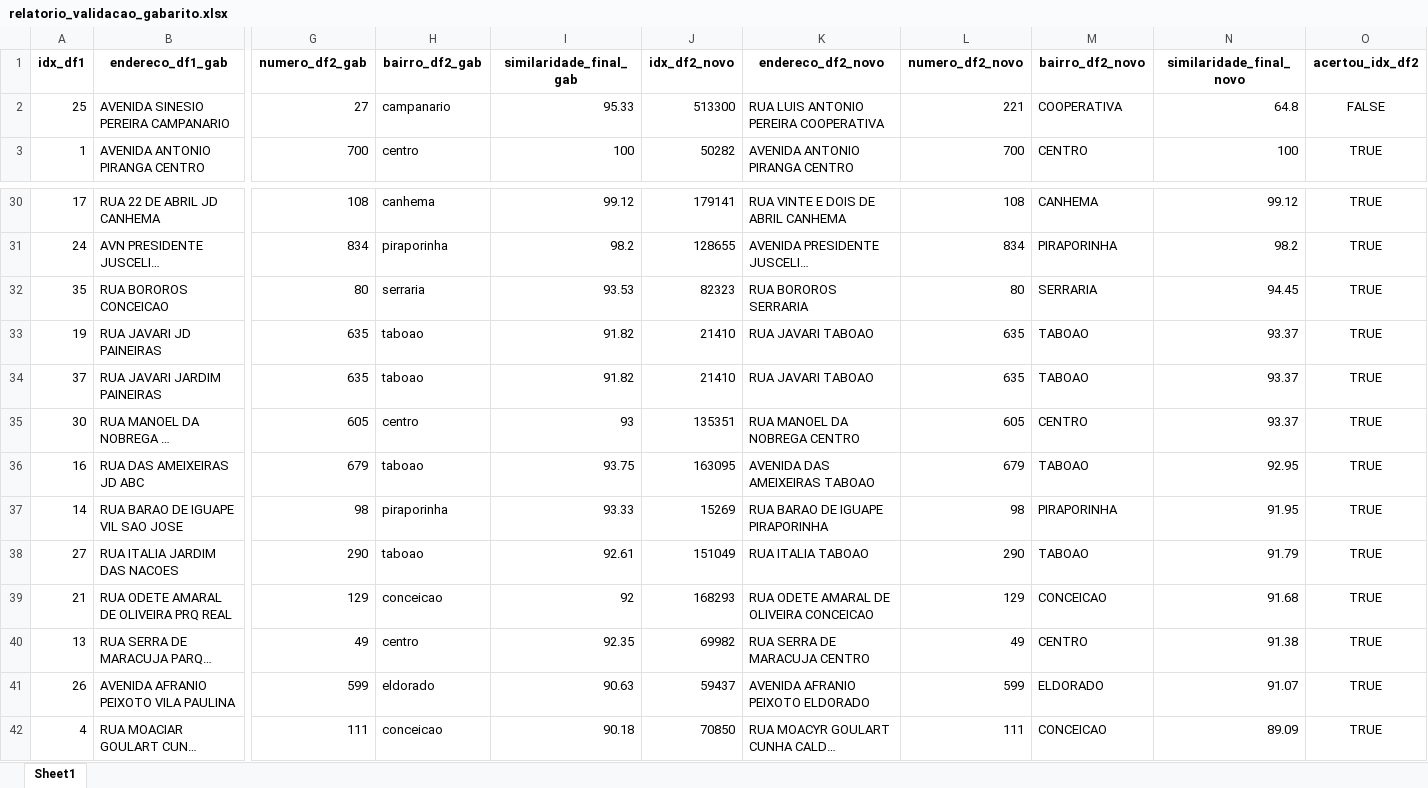
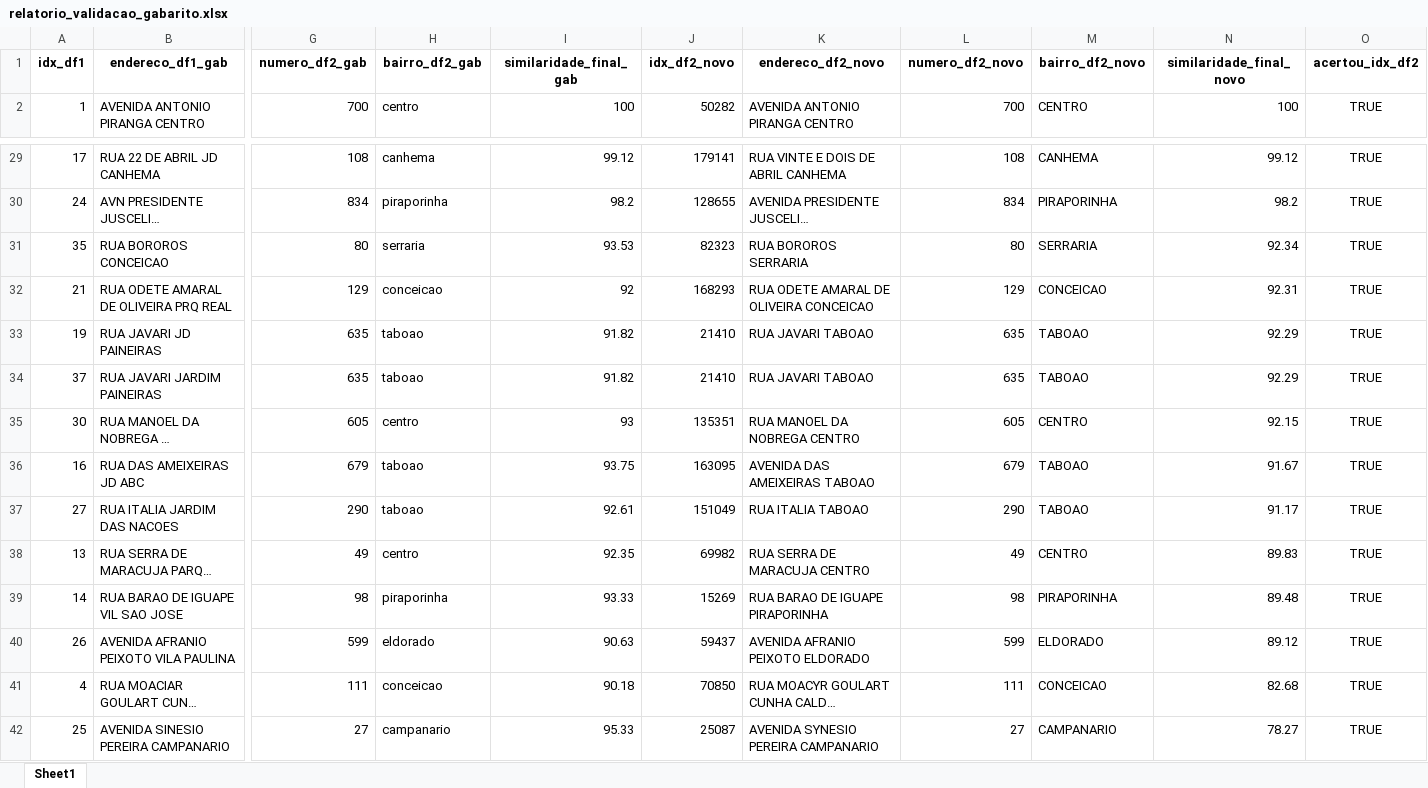
Before and after one commit to sabrizzs/tcc-culturaeduca, an Excel workbook: source/out25/relatorio_validacao_gabarito.xlsx, sheet Sheet1, drawn as a sheet; only a part is shown, gaps mark what is left out; long unchanged cells end in …; values as stored, in another font and other column widths than the file's, no borders; removed rows and columns are numbered as before the commit, all else as after; rows hold the shown columns only; the diff names each change by its address in the sheet, - before the commit and + after, or states it on an @@ line.

```diff
--- a/source/out25/relatorio_validacao_gabarito.xlsx (sheet Sheet1)
+++ b/source/out25/relatorio_validacao_gabarito.xlsx (sheet Sheet1)
-row 2: 25 | AVENIDA SINESIO PEREIRA CAMPANARIO | 27 | campanario | 95.33 | 513300 | RUA LUIS ANTONIO PEREIRA COOPERATIVA | 221 | COOPERATIVA | 64.8 | FALSE
-N31 (similaridade_final_novo): 94.45
+N31 (similaridade_final_novo): 92.34
+row 32: 21 | RUA ODETE AMARAL DE OLIVEIRA PRQ REAL | 129 | conceicao | 92 | 168293 | RUA ODETE AMARAL DE OLIVEIRA CONCEICAO | 129 | CONCEICAO | 92.31 | TRUE
-N33:N34 (similaridade_final_novo): 93.37
+N33:N34 (similaridade_final_novo): 92.29
-N35 (similaridade_final_novo): 93.37
+N35 (similaridade_final_novo): 92.15
-N36 (similaridade_final_novo): 92.95
+N36 (similaridade_final_novo): 91.67
-row 37: 14 | RUA BARAO DE IGUAPE VIL SAO JOSE | 98 | piraporinha | 93.33 | 15269 | RUA BARAO DE IGUAPE PIRAPORINHA | 98 | PIRAPORINHA | 91.95 | TRUE
-N37 (similaridade_final_novo): 91.79
+N37 (similaridade_final_novo): 91.17
-row 39: 21 | RUA ODETE AMARAL DE OLIVEIRA PRQ REAL | 129 | conceicao | 92 | 168293 | RUA ODETE AMARAL DE OLIVEIRA CONCEICAO | 129 | CONCEICAO | 91.68 | TRUE
-N38 (similaridade_final_novo): 91.38
+N38 (similaridade_final_novo): 89.83
+row 39: 14 | RUA BARAO DE IGUAPE VIL SAO JOSE | 98 | piraporinha | 93.33 | 15269 | RUA BARAO DE IGUAPE PIRAPORINHA | 98 | PIRAPORINHA | 89.48 | TRUE
-N40 (similaridade_final_novo): 91.07
+N40 (similaridade_final_novo): 89.12
-N41 (similaridade_final_novo): 89.09
+N41 (similaridade_final_novo): 82.68
+row 42: 25 | AVENIDA SINESIO PEREIRA CAMPANARIO | 27 | campanario | 95.33 | 25087 | AVENIDA SYNESIO PEREIRA CAMPANARIO | 27 | CAMPANARIO | 78.27 | TRUE
```
Also changed, not shown: 11 other files.
